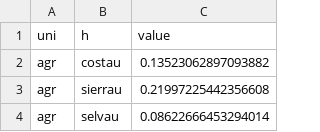
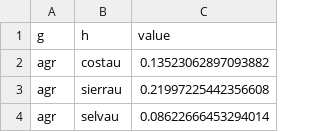
Before and after one commit to uw-windc/IFPRI_model, a CSV file: data/pre_model/cn0.csv, drawn as a sheet; only a part is shown.

Commit message:
Finalizing MPSGE model

```diff
--- a/data/pre_model/cn0.csv
+++ b/data/pre_model/cn0.csv
@@ -1,2 +1,2 @@
-uni,h,value
+g,h,value
 agr,costau,0.13523062897093882
```
Also changed, not shown: 9 other files.
